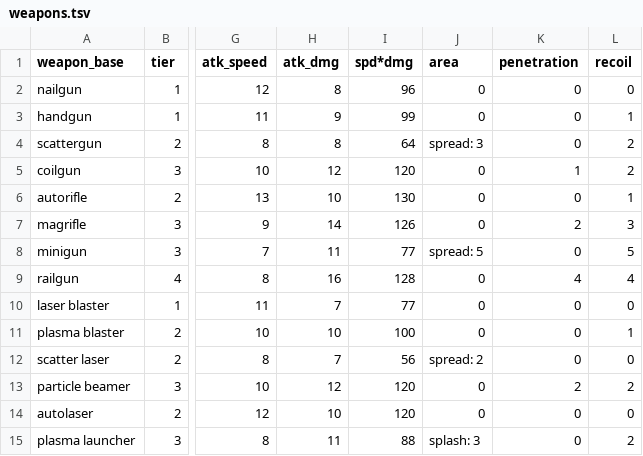
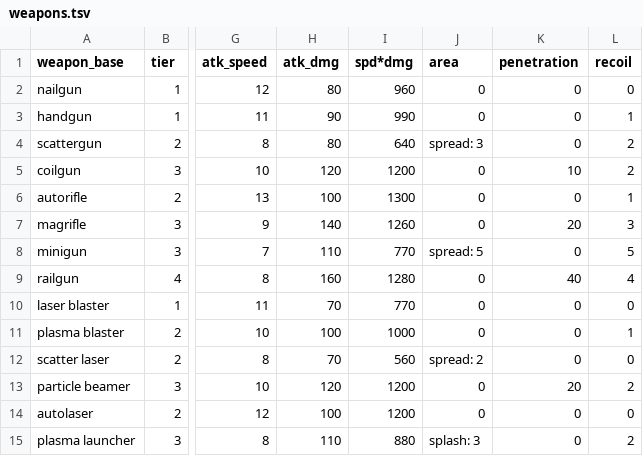
Before and after one commit to jeanmerlet/scirogue, a TSV file: src/game/data/weapons.tsv, drawn as a sheet; only a part is shown, gaps mark what is left out; the diff covers the shown part only; the diff names each change by its address in the sheet, - before the commit and + after, or states it on an @@ line.

Commit message:
scale weapon damage and penetration

```diff
--- a/src/game/data/weapons.tsv
+++ b/src/game/data/weapons.tsv
-H2 (atk_dmg): 8
+H2 (atk_dmg): 80
-I2 (spd*dmg): 96
+I2 (spd*dmg): 960
-H3 (atk_dmg): 9
+H3 (atk_dmg): 90
-I3 (spd*dmg): 99
+I3 (spd*dmg): 990
-H4 (atk_dmg): 8
+H4 (atk_dmg): 80
-I4 (spd*dmg): 64
+I4 (spd*dmg): 640
-H5 (atk_dmg): 12
+H5 (atk_dmg): 120
-I5 (spd*dmg): 120
+I5 (spd*dmg): 1200
-K5 (penetration): 1
+K5 (penetration): 10
-H6 (atk_dmg): 10
+H6 (atk_dmg): 100
-I6 (spd*dmg): 130
+I6 (spd*dmg): 1300
-H7 (atk_dmg): 14
+H7 (atk_dmg): 140
-I7 (spd*dmg): 126
+I7 (spd*dmg): 1260
-K7 (penetration): 2
+K7 (penetration): 20
-H8 (atk_dmg): 11
+H8 (atk_dmg): 110
-I8 (spd*dmg): 77
+I8 (spd*dmg): 770
-H9 (atk_dmg): 16
+H9 (atk_dmg): 160
-I9 (spd*dmg): 128
+I9 (spd*dmg): 1280
-K9 (penetration): 4
+K9 (penetration): 40
-H10 (atk_dmg): 7
+H10 (atk_dmg): 70
-I10 (spd*dmg): 77
+I10 (spd*dmg): 770
-H11 (atk_dmg): 10
+H11 (atk_dmg): 100
-I11 (spd*dmg): 100
+I11 (spd*dmg): 1000
-H12 (atk_dmg): 7
+H12 (atk_dmg): 70
-I12 (spd*dmg): 56
+I12 (spd*dmg): 560
-H13 (atk_dmg): 12
+H13 (atk_dmg): 120
-I13:I14 (spd*dmg): 120
+I13:I14 (spd*dmg): 1200
-K13 (penetration): 2
+K13 (penetration): 20
-H14 (atk_dmg): 10
+H14 (atk_dmg): 100
-H15 (atk_dmg): 11
+H15 (atk_dmg): 110
-I15 (spd*dmg): 88
+I15 (spd*dmg): 880
```
Also changed, not shown: 97 edited cells elsewhere in this file.
